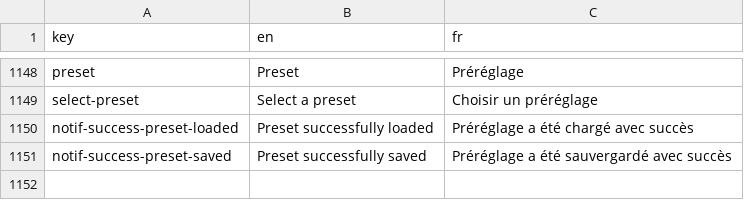
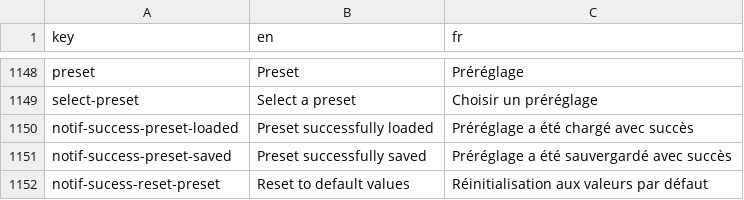
Before and after one commit to Cytomine-ULiege/bigpicture-cytomine-web-ui, a CSV file: src/locales/translations.csv, drawn as a sheet; only a part is shown, gaps mark what is left out; the diff names each change by its address in the sheet, - before the commit and + after, or states it on an @@ line.

Commit message:
feat: add reset button for preset

```diff
--- a/src/locales/translations.csv
+++ b/src/locales/translations.csv
+row 1152: notif-sucess-reset-preset | Reset to default values | Réinitialisation aux valeurs par défaut
```
Also changed, not shown: 1 other file.
